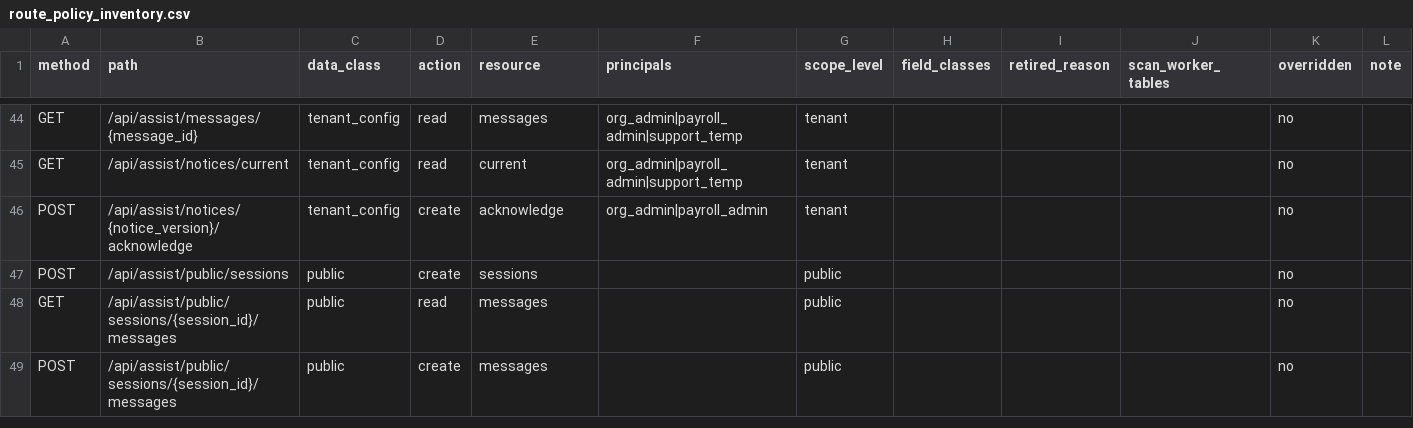
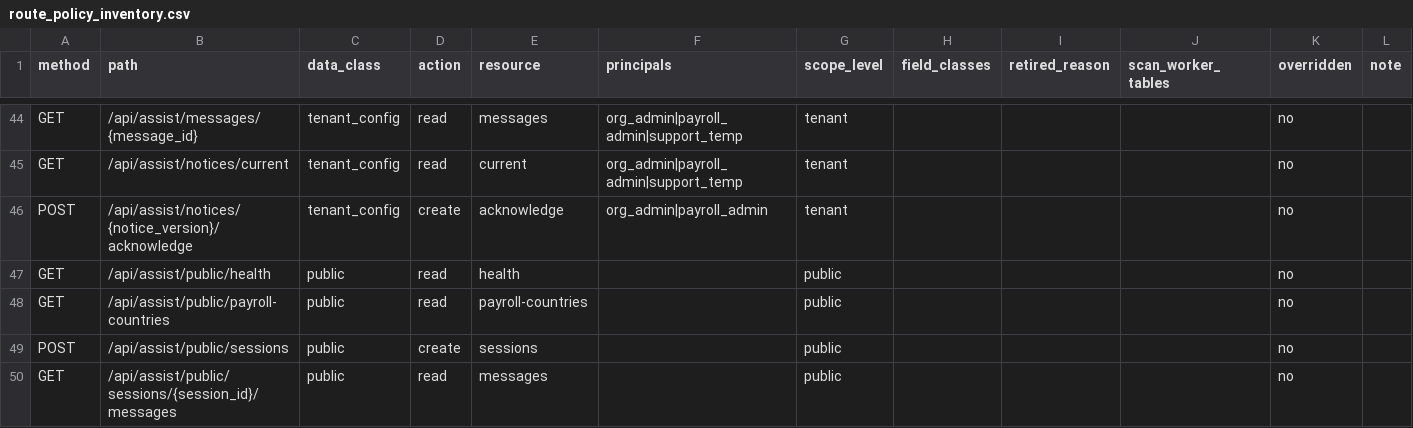
Before and after one commit to ZoikoGroup/zoiko-payroll-platform, a CSV file: docs/privacy/route_policy_inventory.csv, drawn as a sheet; only a part is shown, gaps mark what is left out; the shorter side is filled out with more unchanged rows.

```diff
--- a/docs/privacy/route_policy_inventory.csv
+++ b/docs/privacy/route_policy_inventory.csv
@@ -46,2 +46,4 @@ GET,/api/assist/notices/current,tenant_config,read,current,org_admin|payroll_adm
 POST,/api/assist/notices/{notice_version}/acknowledge,tenant_config,create,acknowledge,org_admin|payroll_admin,tenant,,,,no,
+GET,/api/assist/public/health,public,read,health,,public,,,,no,
+GET,/api/assist/public/payroll-countries,public,read,payroll-countries,,public,,,,no,
 POST,/api/assist/public/sessions,public,create,sessions,,public,,,,no,
```
Also changed, not shown: 2 other files.
